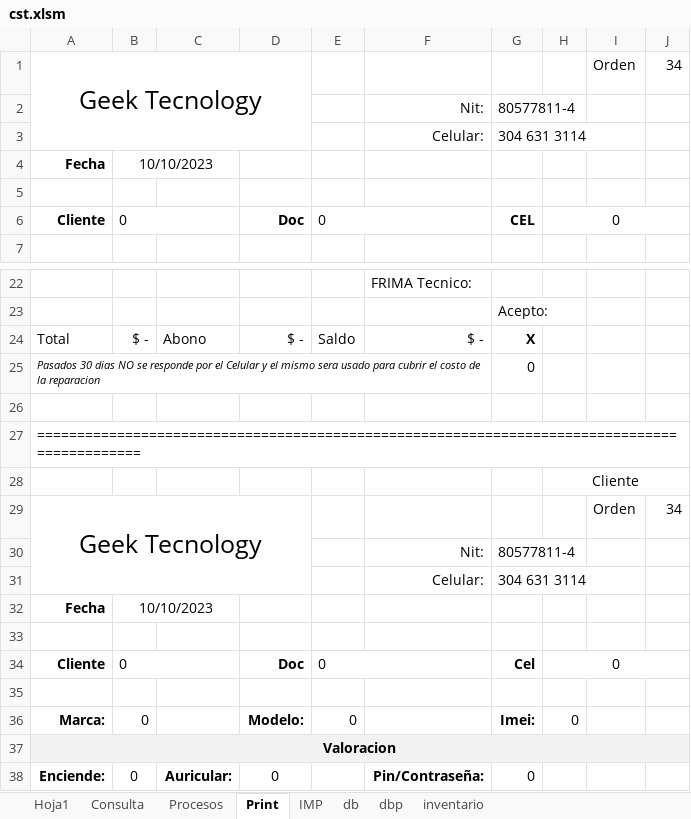
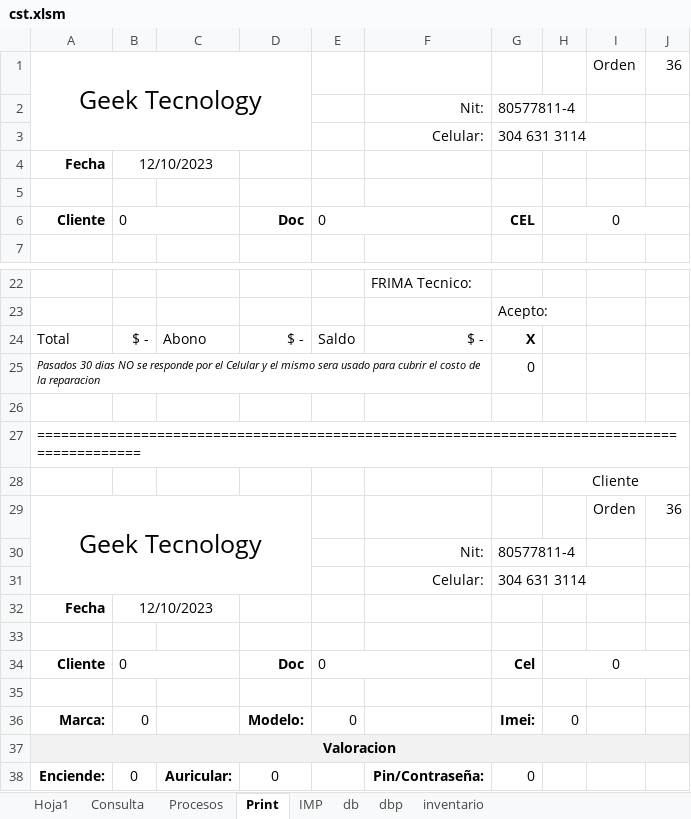
Before and after one commit to armandLizarazo/gtech, an Excel workbook: jonathan/cst.xlsm, sheet Print, drawn as a sheet; only a part is shown, gaps mark what is left out; values as stored, in another font and other column widths than the file's, no borders; conditional formats not drawn; the diff names each change by its address in the sheet, - before the commit and + after, or states it on an @@ line.

```diff
--- a/jonathan/cst.xlsm (sheet Print)
+++ b/jonathan/cst.xlsm (sheet Print)
-J1: 34
+J1: 36
-B4: 10/10/2023
+B4: 12/10/2023
-J29: 34
+J29: 36
-B32: 10/10/2023
+B32: 12/10/2023
```
Also changed, not shown: sheet db, sheet dbp, sheet Hoja1, sheet Procesos, charts or pictures, 1 other file.
